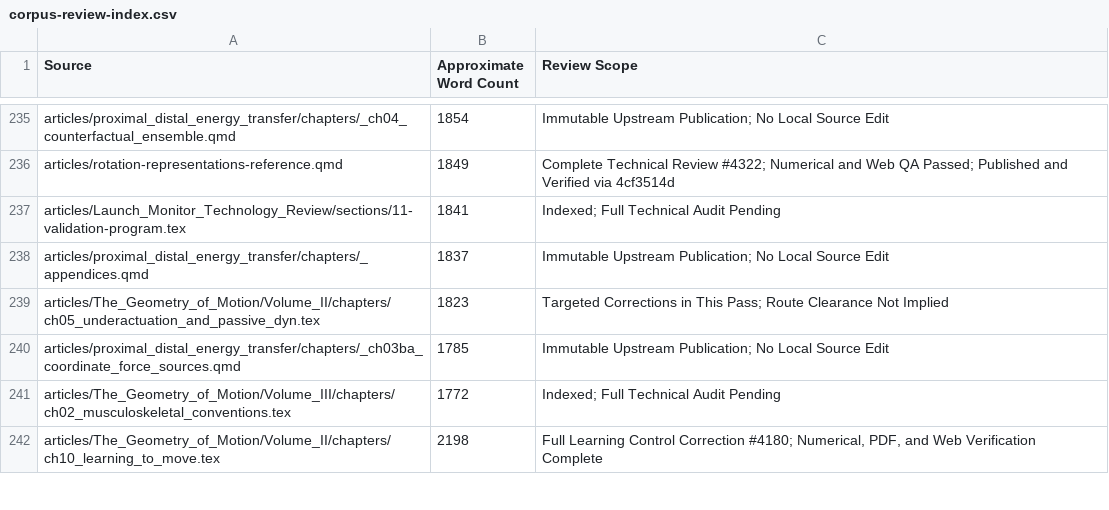
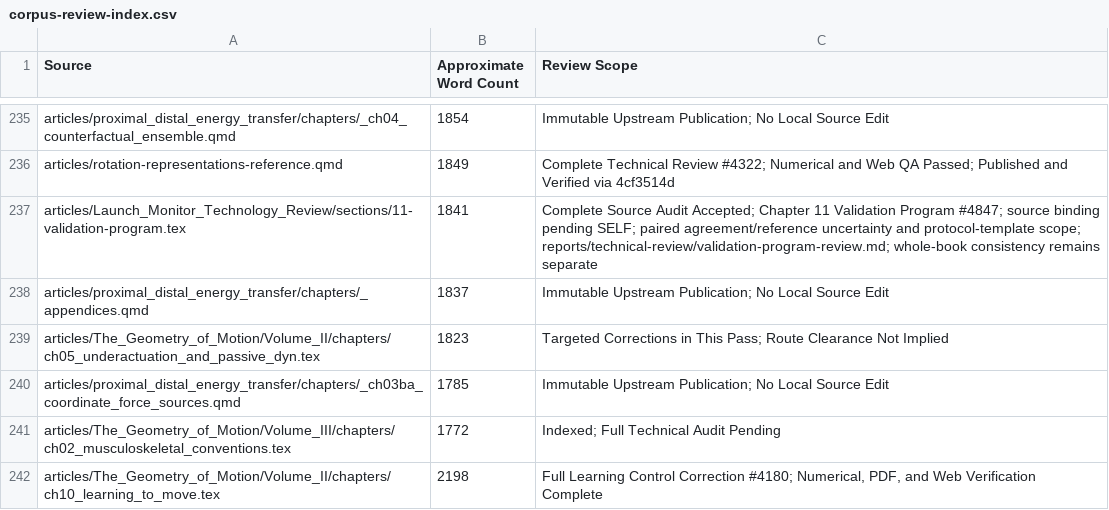
Before and after one commit to D-sorganization/AffineDrift, a CSV file: docs/development/technical-review/corpus-review-index.csv, drawn as a sheet; only a part is shown, gaps mark what is left out.

```diff
--- a/docs/development/technical-review/corpus-review-index.csv
+++ b/docs/development/technical-review/corpus-review-index.csv
@@ -236,3 +236,3 @@ articles/proximal_distal_energy_transfer/chapters/_ch04_counterfactual_ensemble.
 articles/rotation-representations-reference.qmd,1849,Complete Technical Review #4322; Numerical and Web QA Passed; Published and Verified via 4cf3514d
-articles/Launch_Monitor_Technology_Review/sections/11-validation-program.tex,1841,Indexed; Full Technical Audit Pending
+articles/Launch_Monitor_Technology_Review/sections/11-validation-program.tex,1841,Complete Source Audit Accepted; Chapter 11 Validation Program #4847; source binding pending SELF; paired agreement/reference uncertainty and protocol-template scope; reports/technical-review/validation-program-review.md; whole-book consistency remains separate
 articles/proximal_distal_energy_transfer/chapters/_appendices.qmd,1837,Immutable Upstream Publication; No Local Source Edit
```
Also changed, not shown: 6 other files.
